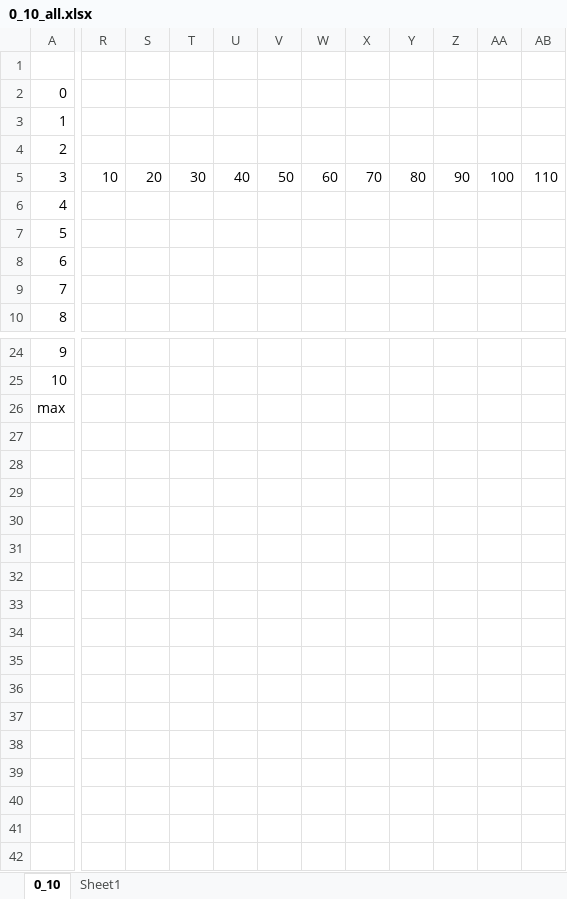
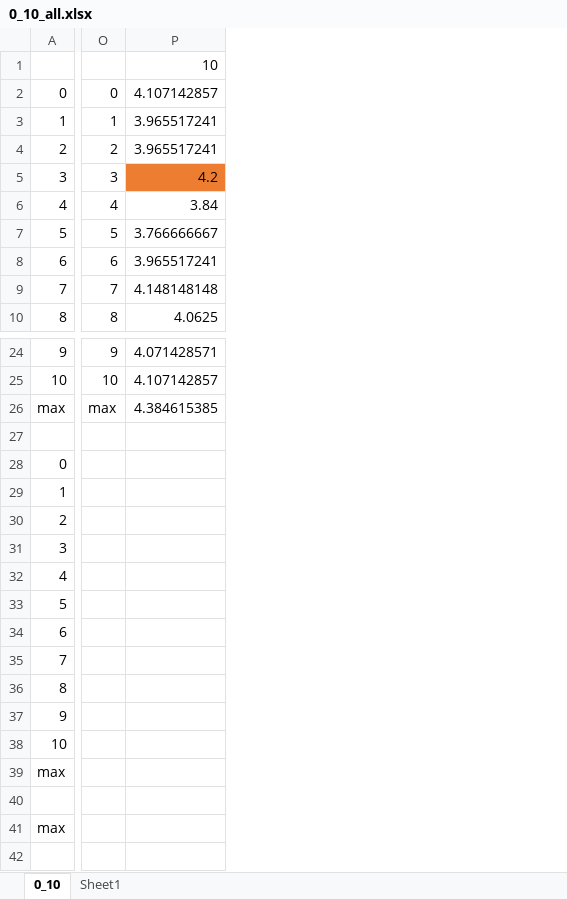
Before and after one commit to NisansaDdS/Solver, an Excel workbook: 0_10_all.xlsx, sheet 0_10, drawn as a sheet; only a part is shown, gaps mark what is left out; values as stored, in another font and other column widths than the file's, no borders; removed rows and columns are numbered as before the commit, all else as after; rows hold the shown columns only; the diff covers the shown part only; the diff names each change by its address in the sheet, - before the commit and + after, or states it on an @@ line.

```diff
--- a/0_10_all.xlsx (sheet 0_10)
+++ b/0_10_all.xlsx (sheet 0_10)
-column R, row 5: 10
-column S, row 5: 20
-column T, row 5: 30
-column U, row 5: 40
-column V, row 5: 50
-column W, row 5: 60
-column X, row 5: 70
-column Y, row 5: 80
-column Z, row 5: 90
-column AA, row 5: 100
-column AB, row 5: 110
+column O, rows 2-10: 0 | 1 | 2 | 3 | 4 | 5 | 6 | 7 | 8; rows 24-26: 9 | 10 | max
+column P, rows 1-10: 10 | 4.107142857 | 3.965517241 | 3.965517241 | 4.2 | 3.84 | 3.766666667 | 3.965517241 | 4.148148148 | 4.0625; rows 24-26: 4.071428571 | 4.107142857 | 4.384615385
+row 27: (empty)
+row 28: 0
+row 29: 1
+row 30: 2
+row 31: 3
+row 32: 4
+row 33: 5
+row 34: 6
+row 35: 7
+row 36: 8
+row 37: 9
+row 38: 10
+row 39: max
+row 40: (empty)
+row 41: max
+row 42: (empty)
```
Also changed, not shown: 10 added columns and 3 removed columns elsewhere in this sheet, 1 other file.
